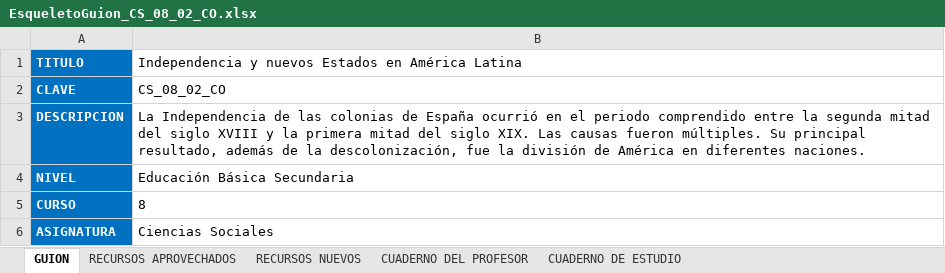
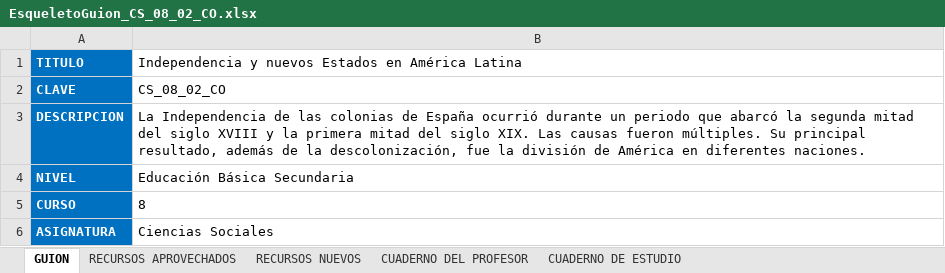
Before and after one commit to AulaPlanetaColombia/CienciasSociales, an Excel workbook: fuentes/contenidos/grado08/guion02/EsqueletoGuion_CS_08_02_CO.xlsx, sheet GUION, drawn as a sheet; values as stored, in another font and other column widths than the file's, no borders; the diff names each change by its address in the sheet, - before the commit and + after, or states it on an @@ line.

```diff
--- a/fuentes/contenidos/grado08/guion02/EsqueletoGuion_CS_08_02_CO.xlsx (sheet GUION)
+++ b/fuentes/contenidos/grado08/guion02/EsqueletoGuion_CS_08_02_CO.xlsx (sheet GUION)
-B3: …España ocurrió en el periodo comprendido entre la segunda…
+B3: …España ocurrió durante un periodo que abarcó la segunda…
```
Also changed, not shown: sheet CUADERNO DE ESTUDIO, sheet CUADERNO DEL PROFESOR, fuentes/contenidos/grado07/guion01/EsqueletoGuion_CS_07_01_CO.xlsx, fuentes/contenidos/grado07/guion02/esqueletoGuion_CS_07_02.xlsx, 45 other files.
